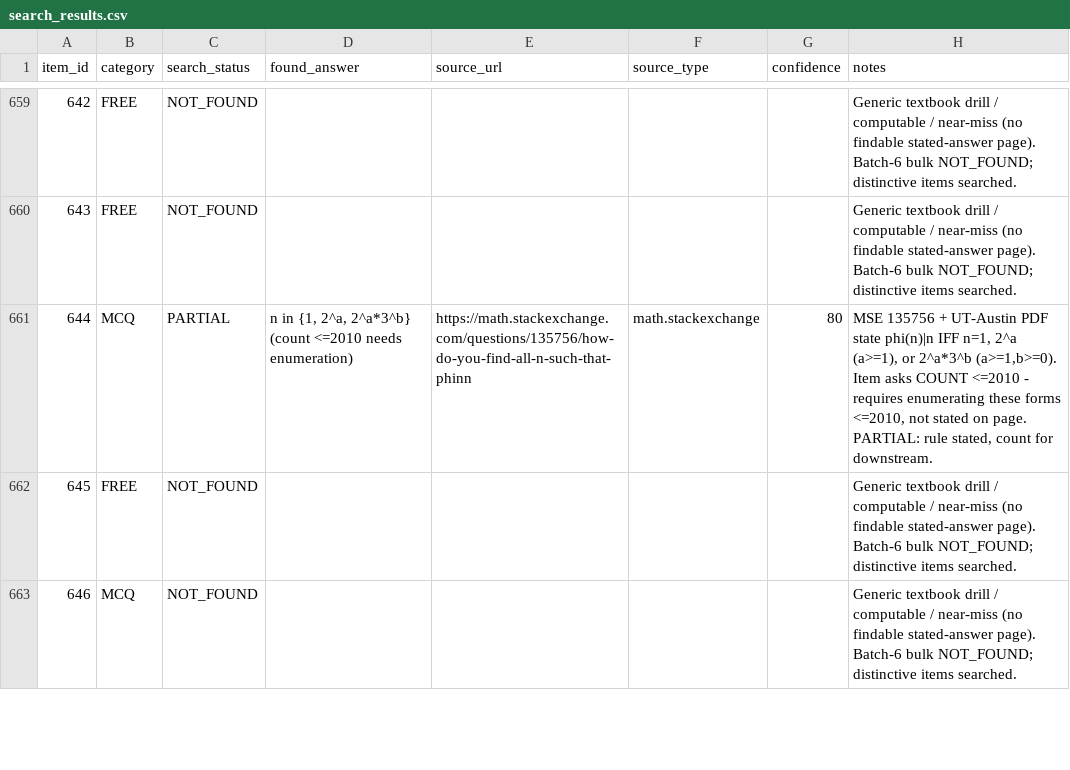
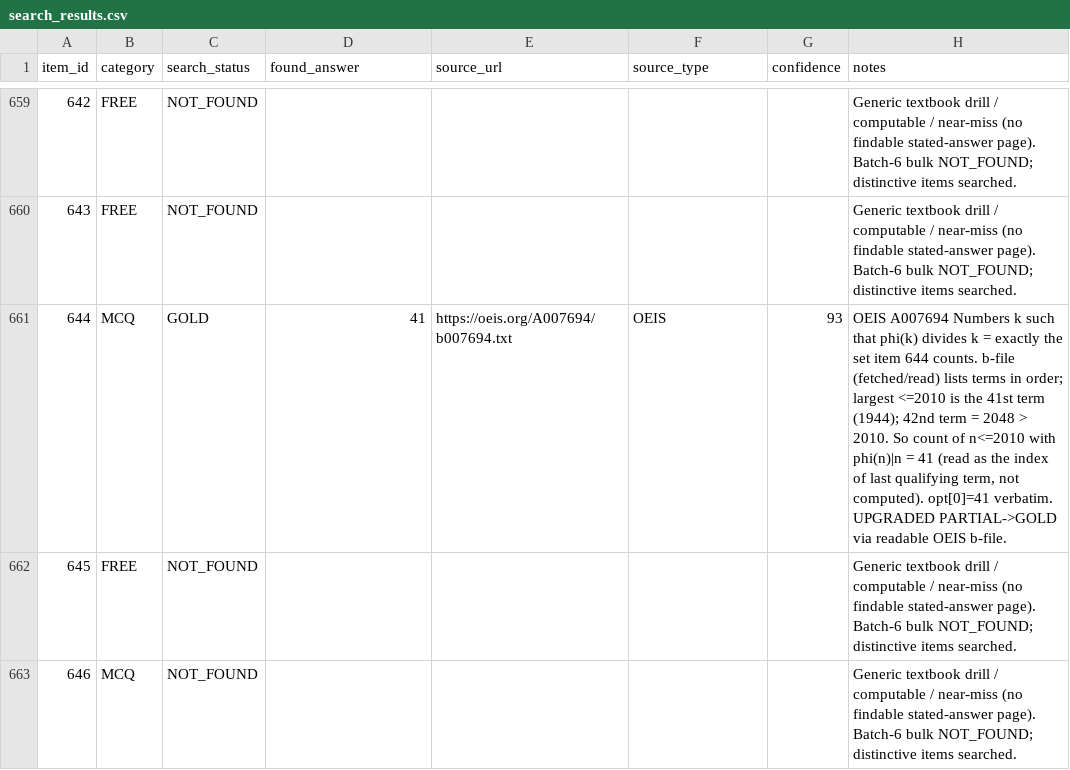
Before and after one commit to raindonovan/151B_SP26_Competition, a CSV file: data/search/web_search/search_results.csv, drawn as a sheet; only a part is shown, gaps mark what is left out.

```diff
--- a/data/search/web_search/search_results.csv
+++ b/data/search/web_search/search_results.csv
@@ -660,3 +660,3 @@ item_id,category,search_status,found_answer,source_url,source_type,confidence,no
 643,FREE,NOT_FOUND,,,,,Generic textbook drill / computable / near-miss (no findable stated-answer page). Batch-6 bulk NOT_FOUND; distinctive items searched.
-644,MCQ,PARTIAL,"n in {1, 2^a, 2^a*3^b} (count <=2010 needs enumeration)",https://math.stackexchange.com/questions/135756/how-do-you-find-all-n-such-that-phinn,math.stackexchange,80,"MSE 135756 + UT-Austin PDF state phi(n)|n IFF n=1, 2^a (a>=1), or 2^a*3^b (a>=1,b>=0). Item asks COUNT <=2010 - requires enumerating these forms <=2010, not stated on page. PARTIAL: rule stated, count for downstream."
+644,MCQ,GOLD,41,https://oeis.org/A007694/b007694.txt,OEIS,93,"OEIS A007694 Numbers k such that phi(k) divides k = exactly the set item 644 counts. b-file (fetched/read) lists terms in order; largest <=2010 is the 41st term (1944); 42nd term = 2048 > 2010. So count of n<=2010 with phi(n)|n = 41 (read as the index of last qualifying term, not computed). opt[0]=41 verbatim. UPGRADED PARTIAL->GOLD via readable OEIS b-file."
 645,FREE,NOT_FOUND,,,,,Generic textbook drill / computable / near-miss (no findable stated-answer page). Batch-6 bulk NOT_FOUND; distinctive items searched.
```
